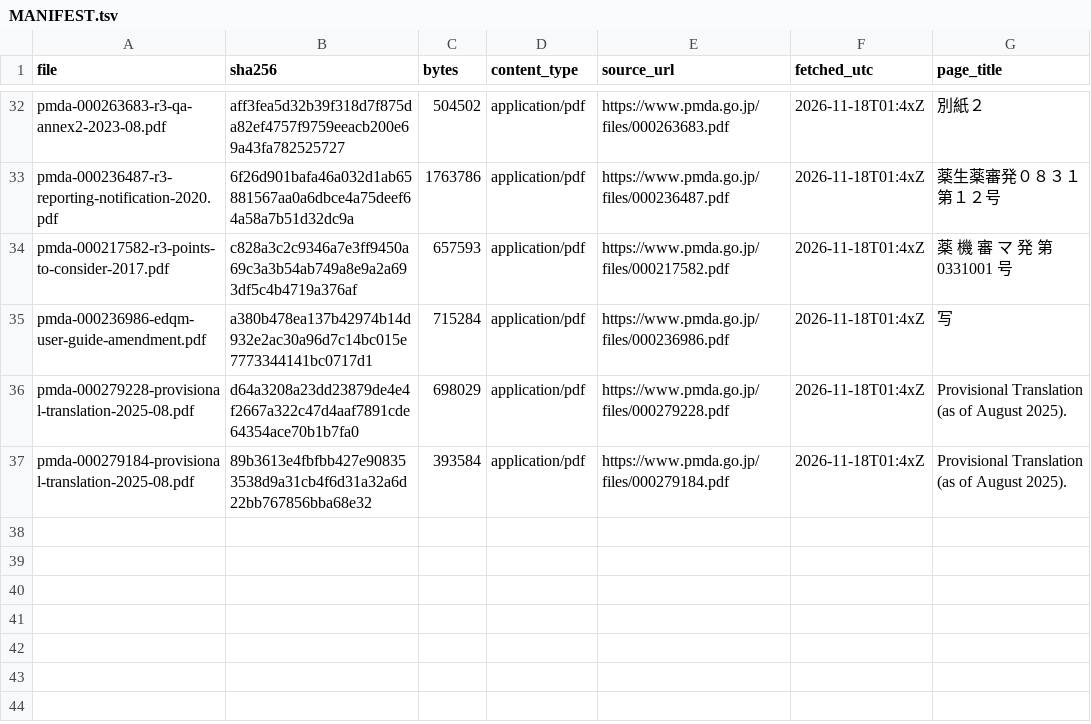
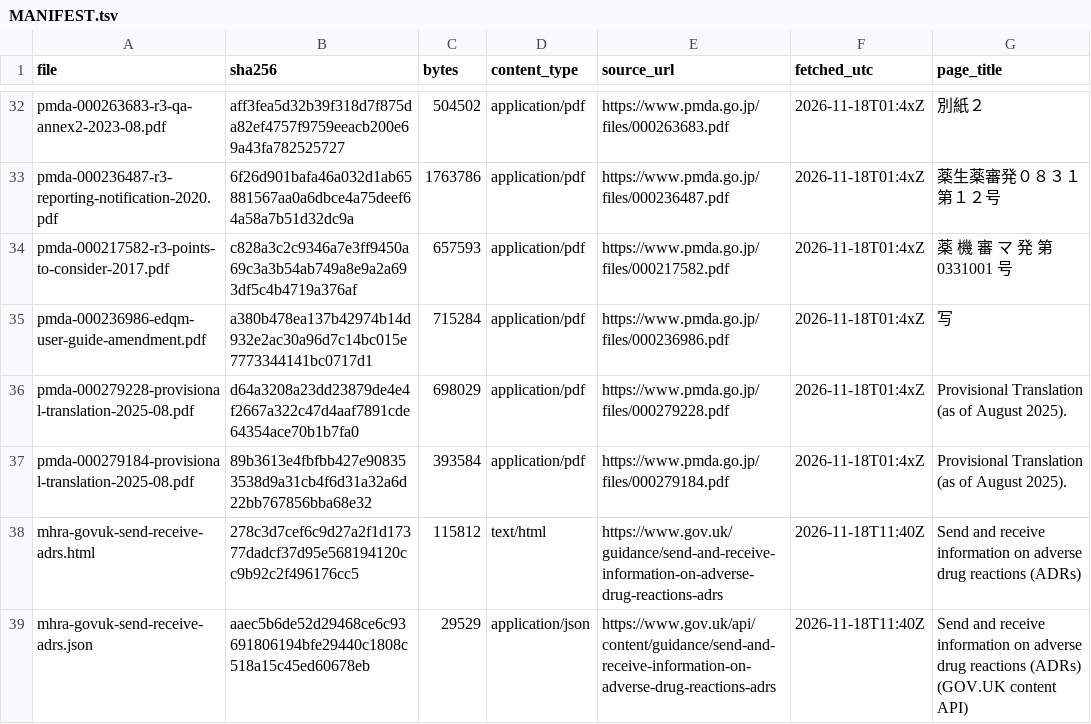
Before and after one commit to chalamalasetti/pvinfo-data, a TSV file: sources/MANIFEST.tsv, drawn as a sheet; only a part is shown, gaps mark what is left out.

```diff
--- a/sources/MANIFEST.tsv
+++ b/sources/MANIFEST.tsv
@@ -37 +37,3 @@ pmda-000279228-provisional-translation-2025-08.pdf	d64a3208a23dd23879de4e4f2667a
 pmda-000279184-provisional-translation-2025-08.pdf	89b3613e4fbfbb427e908353538d9a31cb4f6d31a32a6d22bb767856bba68e32	393584	application/pdf	https://www.pmda.go.jp/files/000279184.pdf	2026-11-18T01:4xZ	Provisional Translation (as of August 2025).
+mhra-govuk-send-receive-adrs.html	278c3d7cef6c9d27a2f1d17377dadcf37d95e568194120cc9b92c2f496176cc5	115812	text/html	https://www.gov.uk/guidance/send-and-receive-information-on-adverse-drug-reactions-adrs	2026-11-18T11:40Z	Send and receive information on adverse drug reactions (ADRs)
+mhra-govuk-send-receive-adrs.json	aaec5b6de52d29468ce6c93691806194bfe29440c1808c518a15c45ed60678eb	29529	application/json	https://www.gov.uk/api/content/guidance/send-and-receive-information-on-adverse-drug-reactions-adrs	2026-11-18T11:40Z	Send and receive information on adverse drug reactions (ADRs) (GOV.UK content API)
```
Also changed, not shown: 3 other files.
